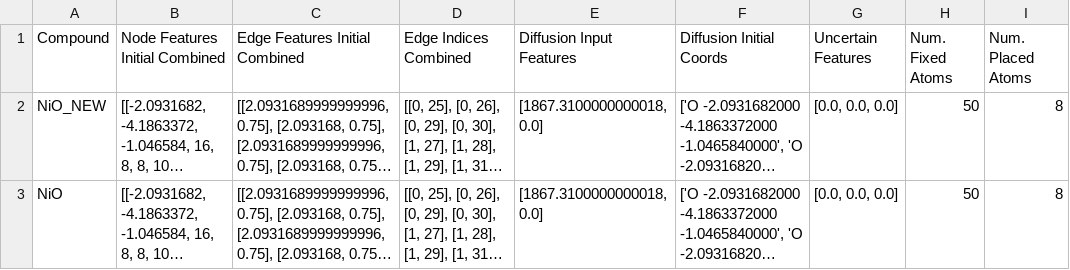
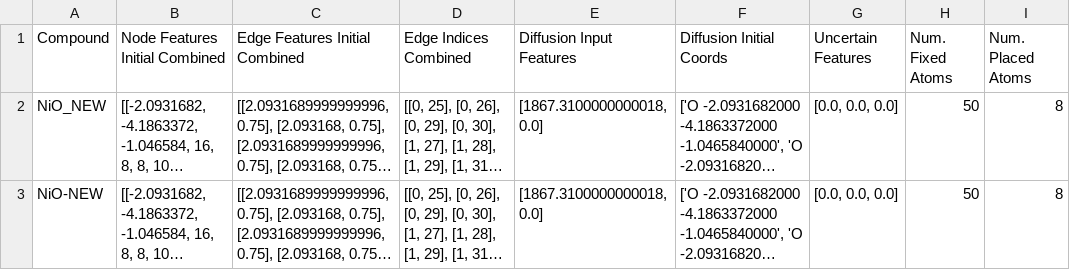
Before and after one commit to 11callensa/MPhil-Research, a CSV file: NiO_diffusion_testing.csv, drawn as a sheet; only a part is shown; long unchanged cells end in …; the diff names each change by its address in the sheet, - before the commit and + after, or states it on an @@ line.

```diff
--- a/NiO_diffusion_testing.csv
+++ b/NiO_diffusion_testing.csv
-A3 (Compound): NiO
+A3 (Compound): NiO-NEW
```
Also changed, not shown: NiO_energy_testing.csv.
